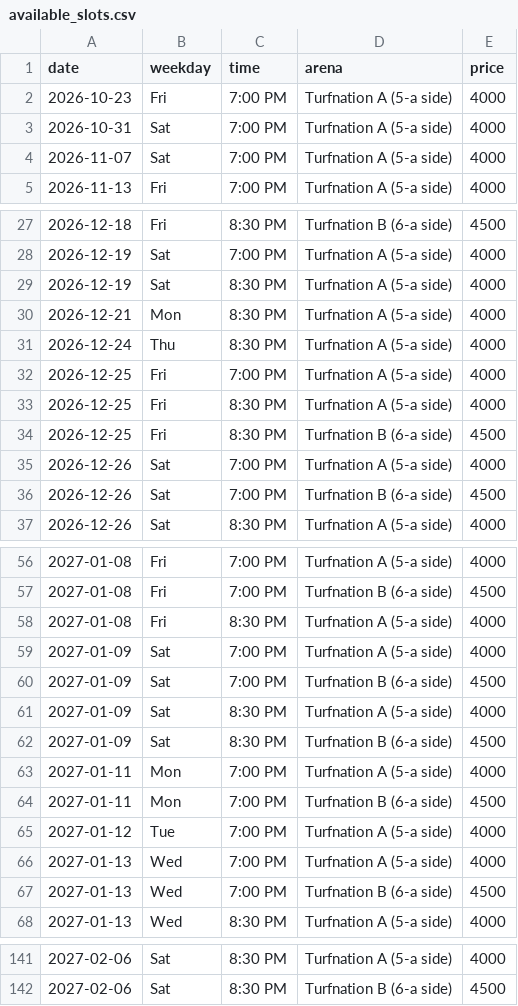
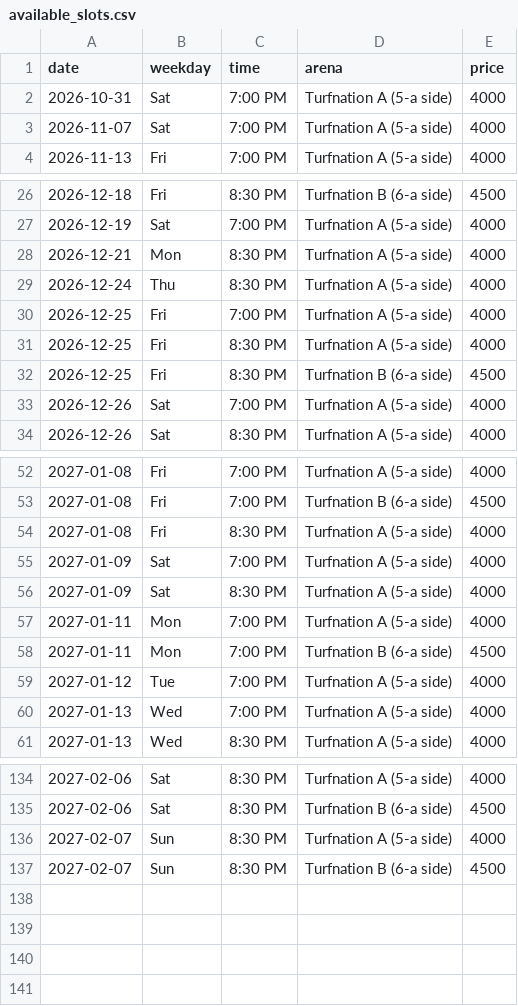
Before and after one commit to wazedrifat/Turnation-Automation, a CSV file: available_slots.csv, drawn as a sheet; only a part is shown, gaps mark what is left out; the diff covers the shown part only.

```diff
--- a/available_slots.csv
+++ b/available_slots.csv
@@ -1,3 +1,2 @@
 date,weekday,time,arena,price
-2026-10-23,Fri,7:00 PM,Turfnation A (5-a side),4000
 2026-10-31,Sat,7:00 PM,Turfnation A (5-a side),4000
@@ -28,3 +27,2 @@ date,weekday,time,arena,price
 2026-12-19,Sat,7:00 PM,Turfnation A (5-a side),4000
-2026-12-19,Sat,8:30 PM,Turfnation A (5-a side),4000
 2026-12-21,Mon,8:30 PM,Turfnation A (5-a side),4000
@@ -35,3 +33,2 @@ date,weekday,time,arena,price
 2026-12-26,Sat,7:00 PM,Turfnation A (5-a side),4000
-2026-12-26,Sat,7:00 PM,Turfnation B (6-a side),4500
 2026-12-26,Sat,8:30 PM,Turfnation A (5-a side),4000
@@ -59,5 +55,3 @@ date,weekday,time,arena,price
 2027-01-09,Sat,7:00 PM,Turfnation A (5-a side),4000
-2027-01-09,Sat,7:00 PM,Turfnation B (6-a side),4500
 2027-01-09,Sat,8:30 PM,Turfnation A (5-a side),4000
-2027-01-09,Sat,8:30 PM,Turfnation B (6-a side),4500
 2027-01-11,Mon,7:00 PM,Turfnation A (5-a side),4000
@@ -66,3 +60,2 @@ date,weekday,time,arena,price
 2027-01-13,Wed,7:00 PM,Turfnation A (5-a side),4000
-2027-01-13,Wed,7:00 PM,Turfnation B (6-a side),4500
 2027-01-13,Wed,8:30 PM,Turfnation A (5-a side),4000
@@ -142 +135,3 @@ date,weekday,time,arena,price
 2027-02-06,Sat,8:30 PM,Turfnation B (6-a side),4500
+2027-02-07,Sun,8:30 PM,Turfnation A (5-a side),4000
+2027-02-07,Sun,8:30 PM,Turfnation B (6-a side),4500
```
Also changed, not shown: 1 removed row elsewhere in this file.
